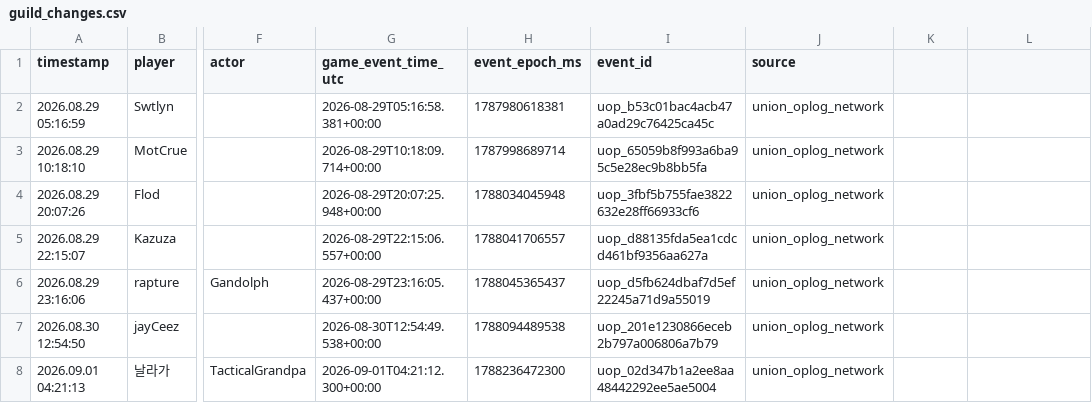
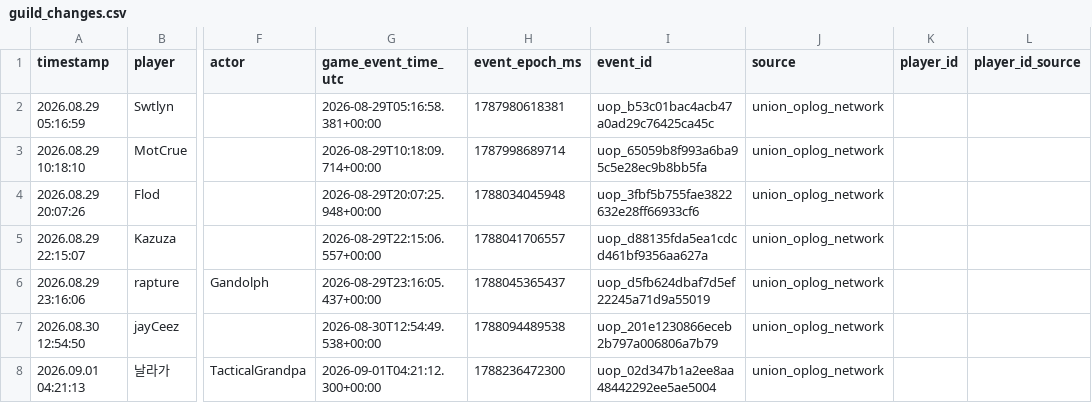
Before and after one commit to tannerr12/Z-Route, a CSV file: data/player_activity/guild_changes.csv, drawn as a sheet; only a part is shown, gaps mark what is left out; the diff names each change by its address in the sheet, - before the commit and + after, or states it on an @@ line.

Commit message:
Expose player ID columns on existing public membership event CSV

```diff
--- a/data/player_activity/guild_changes.csv
+++ b/data/player_activity/guild_changes.csv
-K1: (empty)
+K1: player_id
-L1: (empty)
+L1: player_id_source
```
